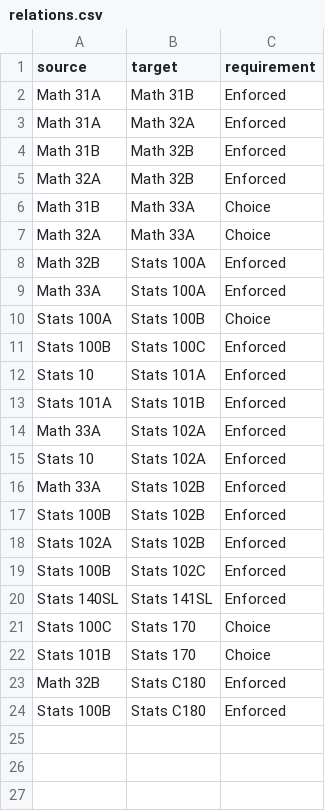
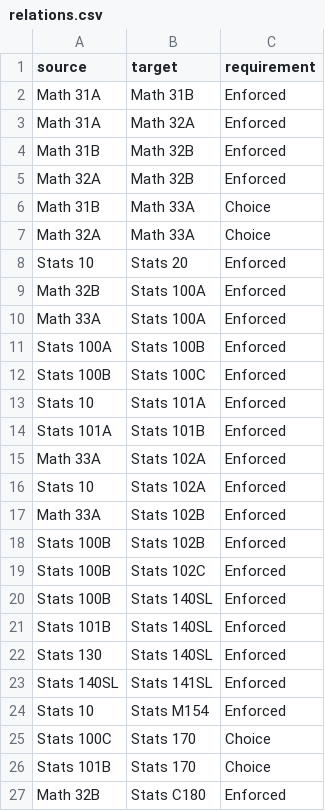
Before and after one commit to tyson-ni/Stats-Classes-Visualized, a CSV file: relations.csv, drawn as a sheet; only a part is shown; the shorter side is filled out with more unchanged rows.

```diff
--- a/relations.csv
+++ b/relations.csv
@@ -7,5 +7,6 @@ Math 31B,Math 33A,Choice
 Math 32A,Math 33A,Choice
+Stats 10,Stats 20,Enforced
 Math 32B,Stats 100A,Enforced
 Math 33A,Stats 100A,Enforced
-Stats 100A,Stats 100B,Choice
+Stats 100A,Stats 100B,Enforced
 Stats 100B,Stats 100C,Enforced
@@ -17,5 +18,8 @@ Math 33A,Stats 102B,Enforced
 Stats 100B,Stats 102B,Enforced
-Stats 102A,Stats 102B,Enforced
 Stats 100B,Stats 102C,Enforced
+Stats 100B,Stats 140SL,Enforced
+Stats 101B,Stats 140SL,Enforced
+Stats 130,Stats 140SL,Enforced
 Stats 140SL,Stats 141SL,Enforced
+Stats 10,Stats M154,Enforced
 Stats 100C,Stats 170,Choice
```
Also changed, not shown: 5 other files.
